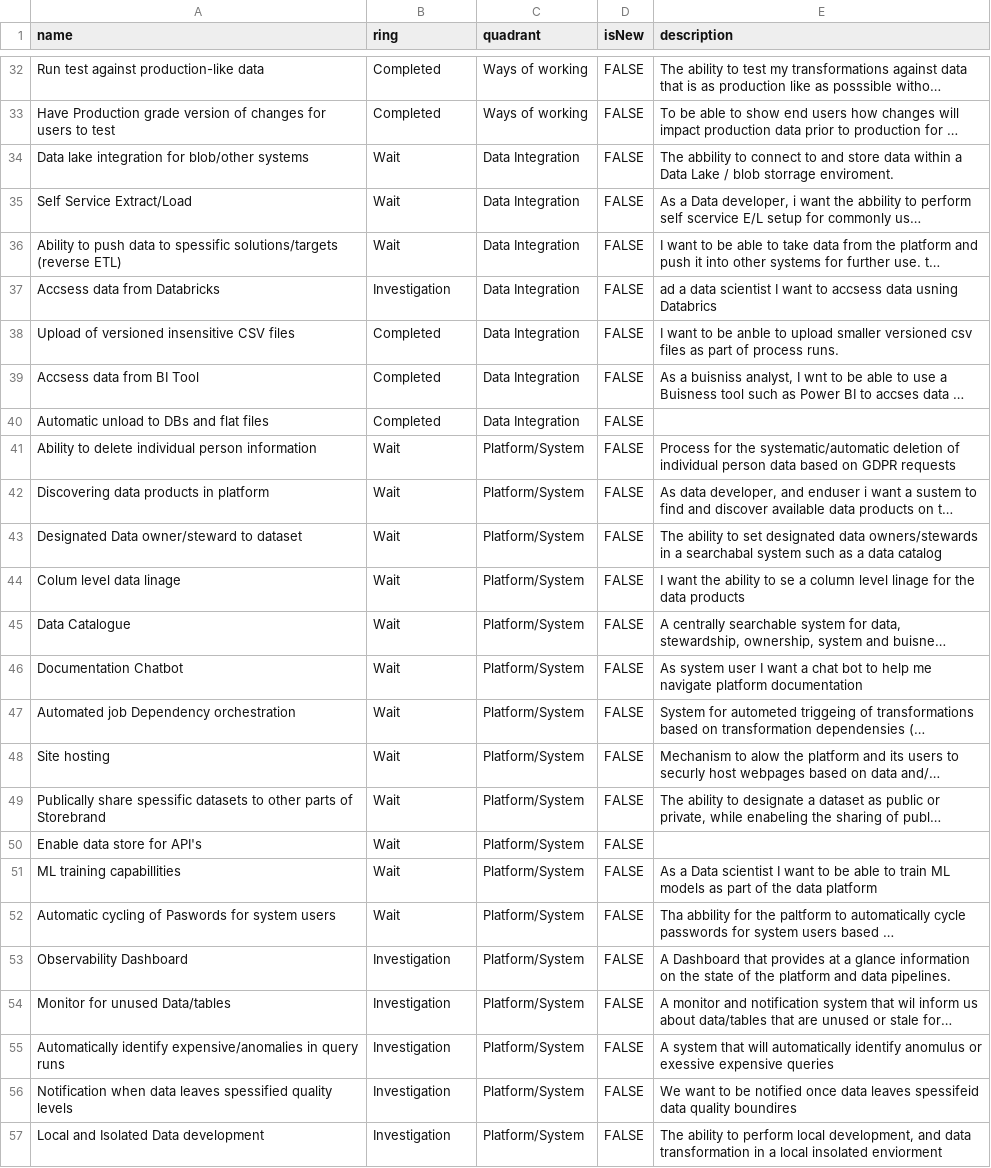
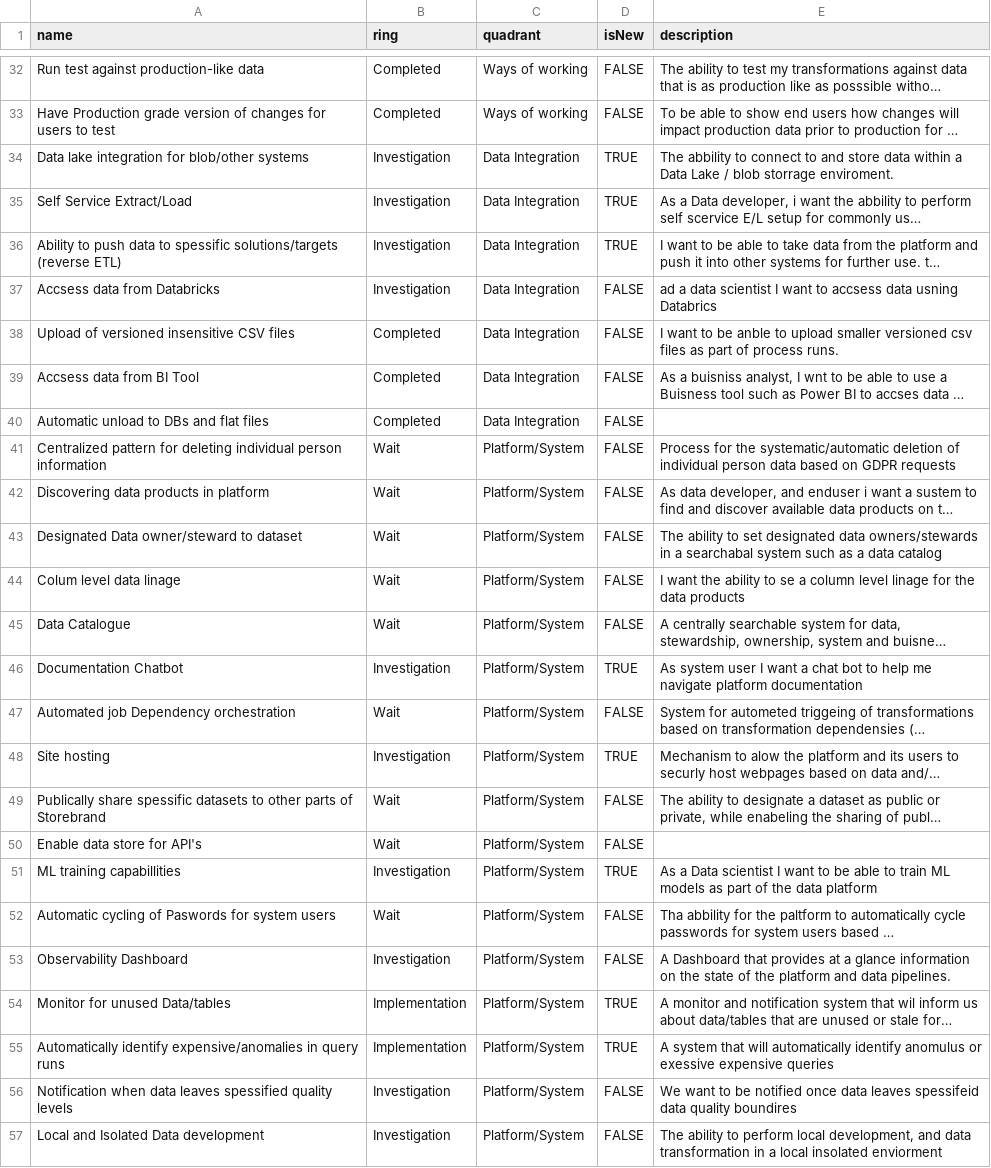
Before and after one commit to Storebrand-Technology-A-D/damp-feature-radar, a CSV file: DAMP-feature-radar.csv, drawn as a sheet; only a part is shown, gaps mark what is left out; long unchanged cells end in …; the diff covers the shown part only; the diff names each change by its address in the sheet, - before the commit and + after, or states it on an @@ line.

```diff
--- a/DAMP-feature-radar.csv
+++ b/DAMP-feature-radar.csv
-B34:B36 (ring): Wait
+B34:B36 (ring): Investigation
-D34:D36 (isNew): FALSE
+D34:D36 (isNew): TRUE
-A41 (name): Ability to delete individual person…
+A41 (name): Centralized pattern for deleting individual person…
-B46 (ring): Wait
+B46 (ring): Investigation
-D46 (isNew): FALSE
+D46 (isNew): TRUE
-B48 (ring): Wait
+B48 (ring): Investigation
-D48 (isNew): FALSE
+D48 (isNew): TRUE
-B51 (ring): Wait
+B51 (ring): Investigation
-D51 (isNew): FALSE
+D51 (isNew): TRUE
-B54:B55 (ring): Investigation
+B54:B55 (ring): Implementation
-D54:D55 (isNew): FALSE
+D54:D55 (isNew): TRUE
```
Also changed, not shown: 9 added rows and 5 edited cells elsewhere in this file, DAMP-tech-radar.csv.
